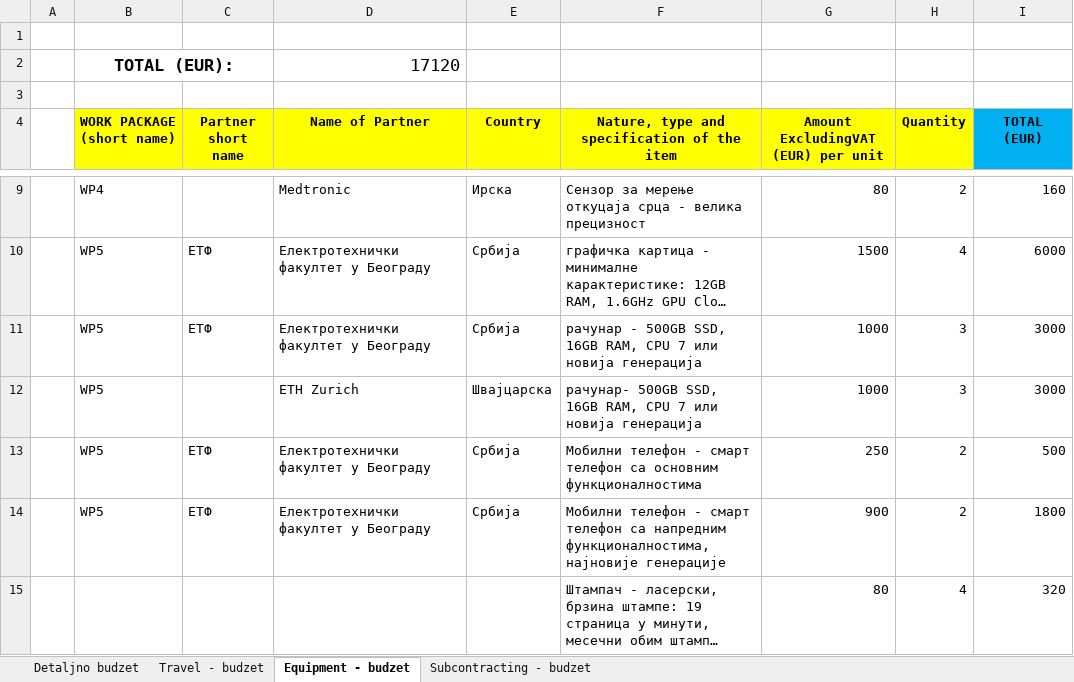
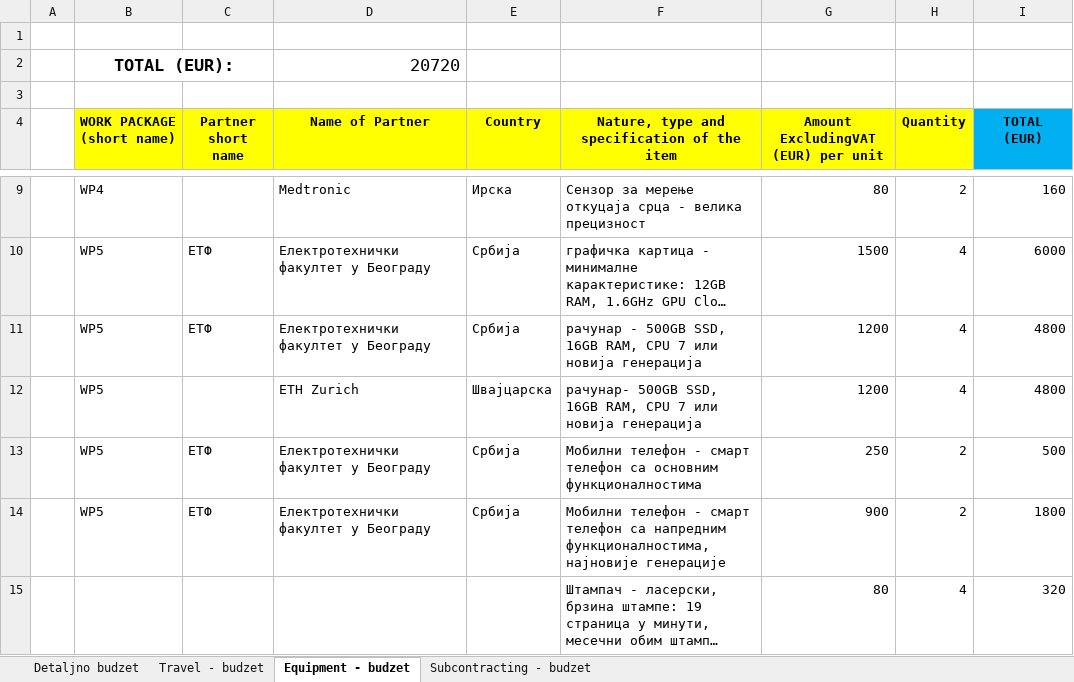
Before and after one commit to PetrovicT/CardioGuardian, an Excel workbook: 2b Format partner budget - Horizon2020.xlsx, sheet Equipment - budzet, drawn as a sheet; only a part is shown, gaps mark what is left out; long unchanged cells end in …; values as stored, in another font and other column widths than the file's, no borders; the diff names each change by its address in the sheet, - before the commit and + after, or states it on an @@ line.

Commit message:
Prepravke budzeta i prezentacije

```diff
--- a/2b Format partner budget - Horizon2020.xlsx (sheet Equipment - budzet)
+++ b/2b Format partner budget - Horizon2020.xlsx (sheet Equipment - budzet)
-D2 (Name of Partner): 17120
+D2 (Name of Partner): 20720
-G11:G12: 1000
+G11:G12: 1200
-H11:H12 (Quantity): 3
+H11:H12 (Quantity): 4
-I11:I12 (TOTAL (EUR)): 3000
+I11:I12 (TOTAL (EUR)): 4800
```
Also changed, not shown: sheet Travel - budzet, sheet Subcontracting - budzet, formulas that keep their value, charts or pictures, 2 other files.
